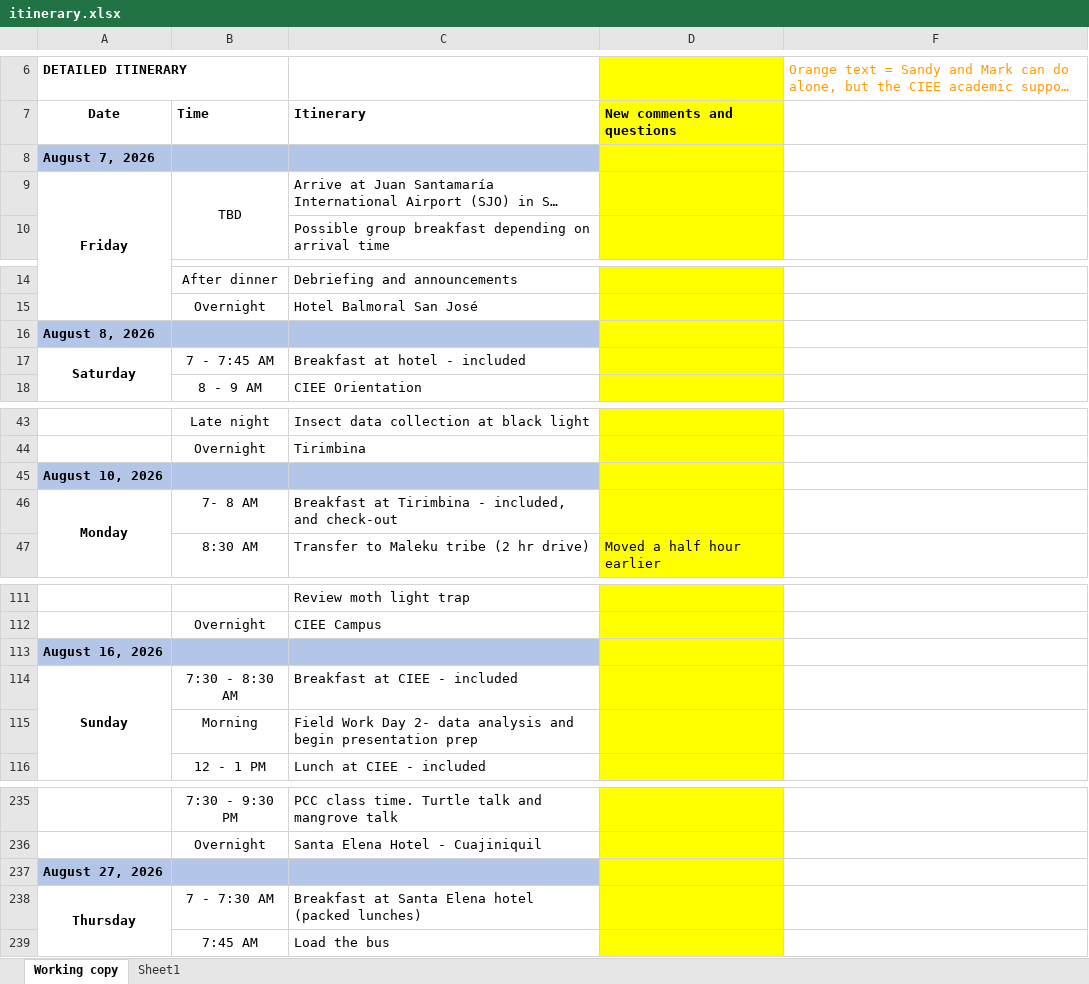
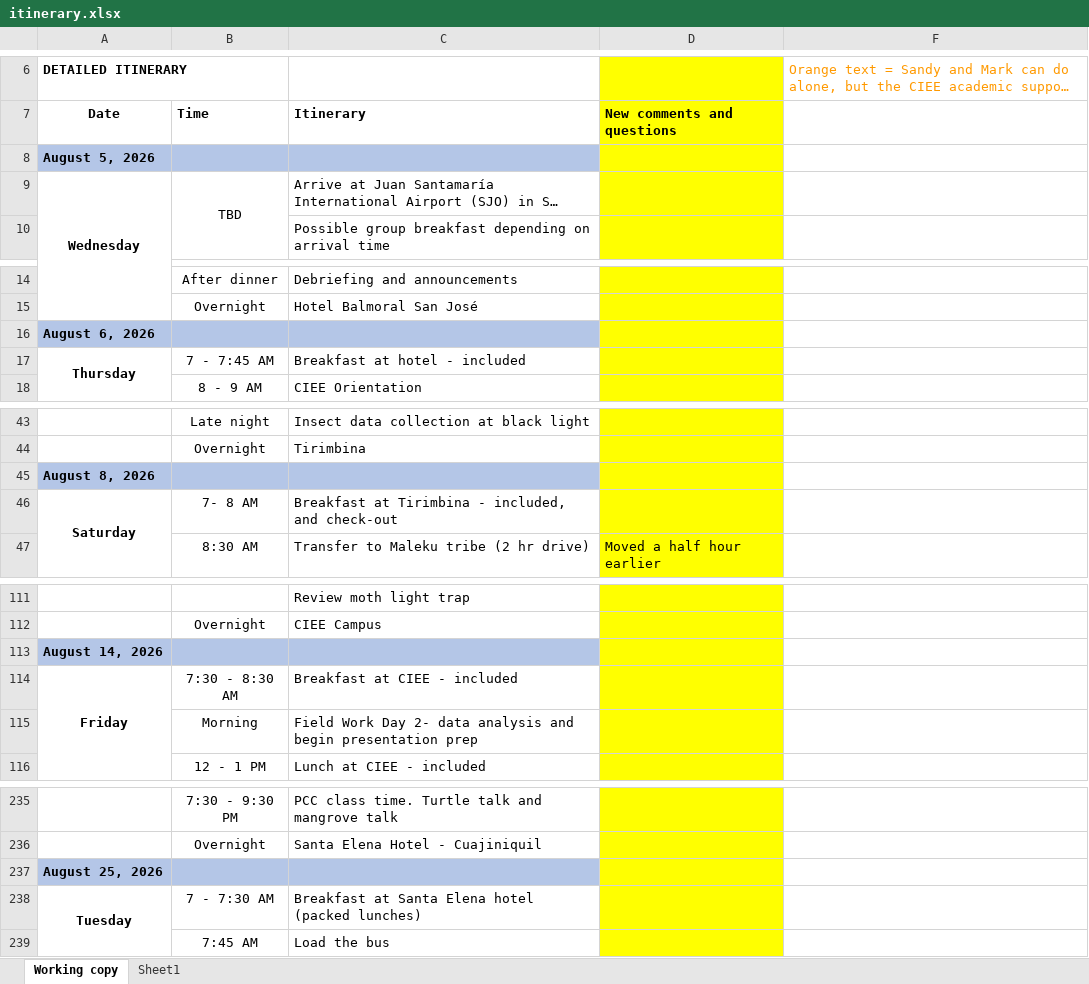
Before and after one commit to Atticus29/costa_rica_course, an Excel workbook: itinerary.xlsx, sheet Working copy, drawn as a sheet; only a part is shown, gaps mark what is left out; long unchanged cells end in …; values as stored, in another font and other column widths than the file's, no borders; charts and pictures not drawn; the diff covers the shown part only; the diff names each change by its address in the sheet, - before the commit and + after, or states it on an @@ line.

```diff
--- a/itinerary.xlsx (sheet Working copy)
+++ b/itinerary.xlsx (sheet Working copy)
-A8: August 7, 2026
+A8: August 5, 2026
-A9: Friday
+A9: Wednesday
-A16: August 8, 2026
+A16: August 6, 2026
-A17: Saturday
+A17: Thursday
-A45: August 10, 2026
+A45: August 8, 2026
-A46: Monday
+A46: Saturday
@@ row 113 moved to row 130: August 16, 2026 @@
+row 113: August 14, 2026
-A114: Sunday
+A114: Friday
@@ row 237 moved to row 259: August 27, 2026 @@
+row 237: August 25, 2026
-A238: Thursday
+A238: Tuesday
```
Also changed, not shown: 3 added rows, 5 removed rows, 7 moved rows and 28 edited cells elsewhere in this sheet.
